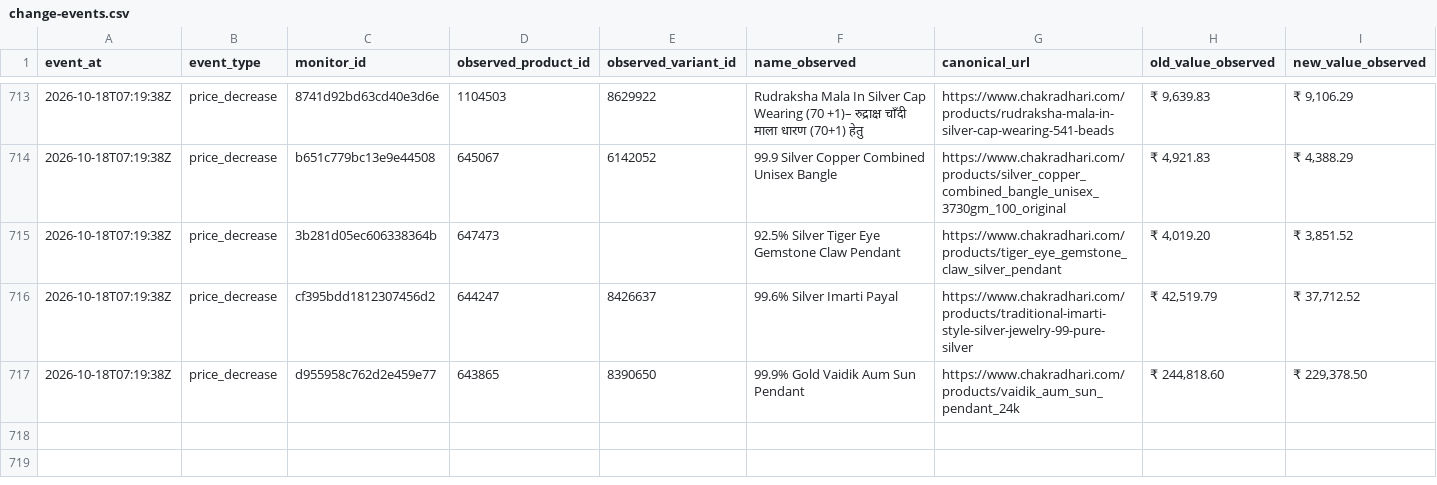
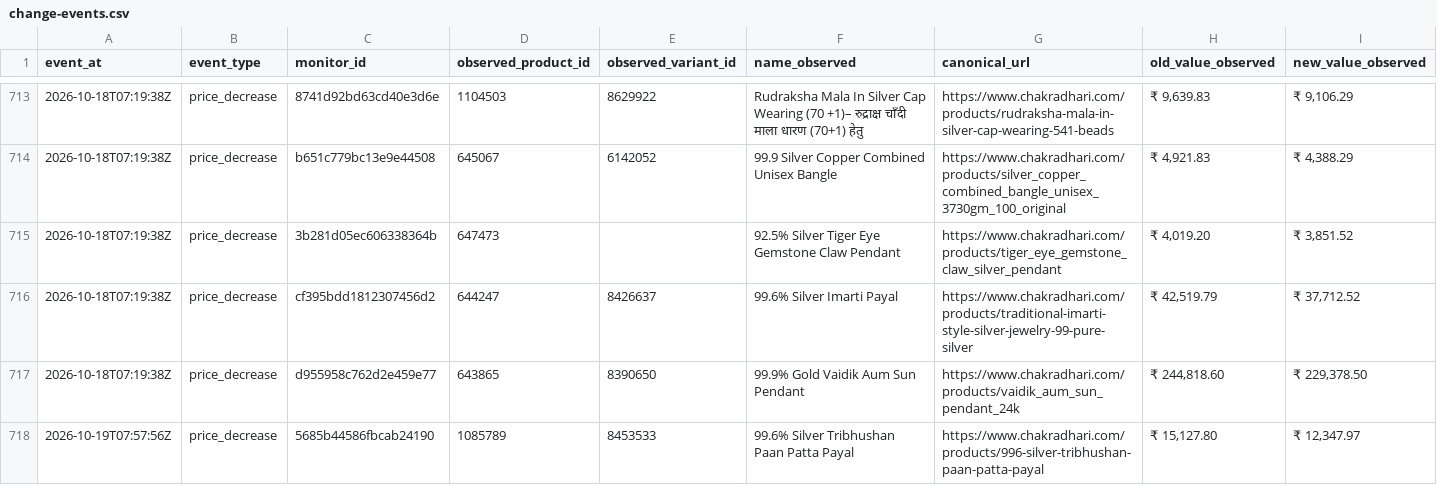
Before and after one commit to yashodhank/chakradhari-catalog-watch, a CSV file: data/change-events.csv, drawn as a sheet; only a part is shown, gaps mark what is left out; rows hold the shown columns only; the diff names each change by its address in the sheet, - before the commit and + after, or states it on an @@ line.

```diff
--- a/data/change-events.csv
+++ b/data/change-events.csv
+row 718: 2026-10-19T07:57:56Z | price_decrease | 5685b44586fbcab24190 | 1085789 | 8453533 | 99.6% Silver Tribhushan Paan Patta Payal | https://www.chakradhari.com/products/996-silver-tribhushan-paan-patta-payal | ₹ 15,127.80 | ₹ 12,347.97
```
Also changed, not shown: 21 other files.
